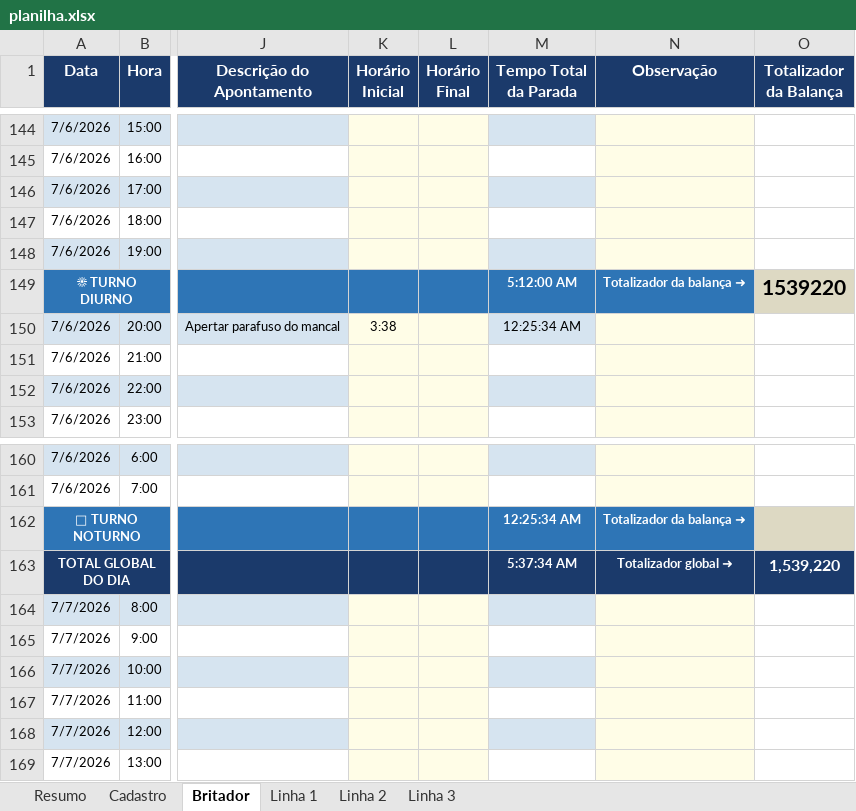
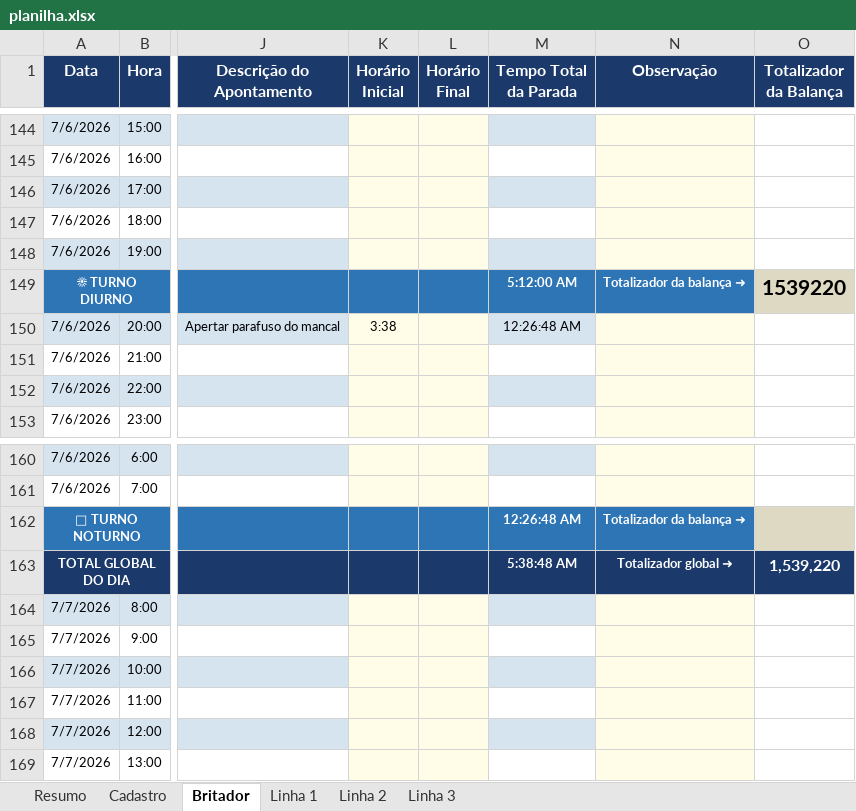
Before and after one commit to Plenz-code/BI-IMPACTANTES-PLANTA, an Excel workbook: planilha.xlsx, sheet Britador, drawn as a sheet; only a part is shown, gaps mark what is left out; values as stored, in another font and other column widths than the file's, no borders; the diff names each change by its address in the sheet, - before the commit and + after, or states it on an @@ line.

```diff
--- a/planilha.xlsx (sheet Britador)
+++ b/planilha.xlsx (sheet Britador)
-M150 (Tempo Total da Parada): 12:25:34 AM
+M150 (Tempo Total da Parada): 12:26:48 AM
-M162 (Tempo Total da Parada): 12:25:34 AM
+M162 (Tempo Total da Parada): 12:26:48 AM
-M163 (Tempo Total da Parada): 5:37:34 AM
+M163 (Tempo Total da Parada): 5:38:48 AM
```
Also changed, not shown: sheet Linha 3, sheet Linha 2.
